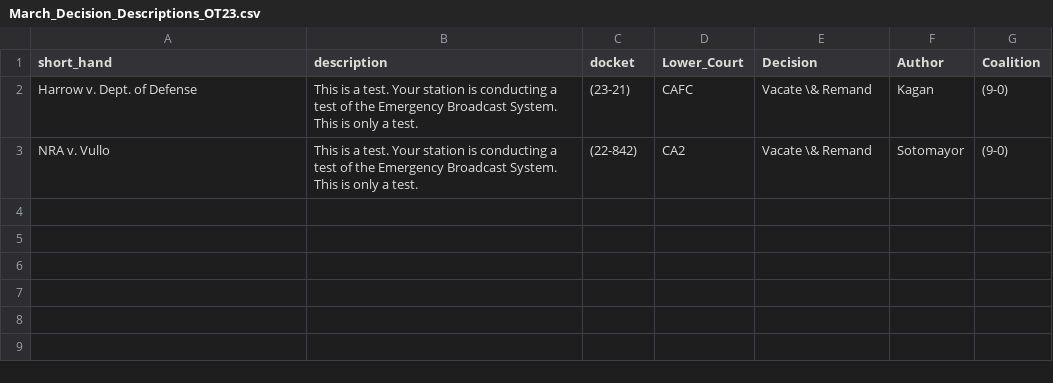
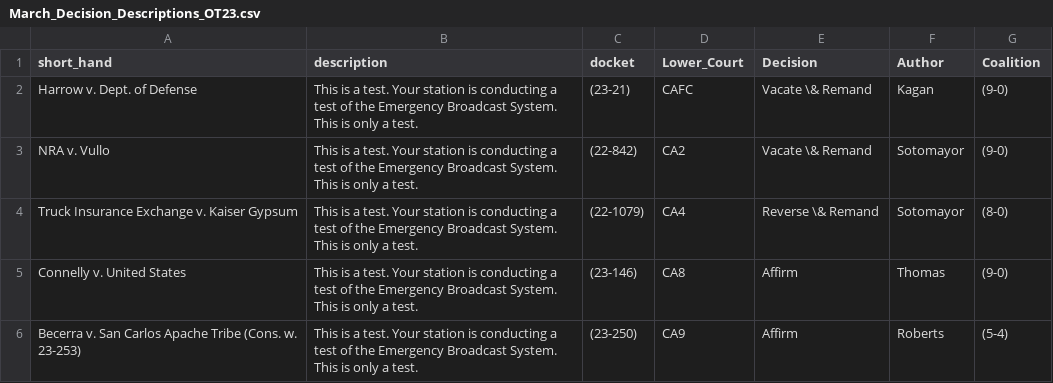
Before and after one commit to JakeTruscott/jaketruscott.github.io, a CSV file: _scotuswatch/stat_pack_OT23/Statpack Replication Data/Decisions/Decision Descriptions/March_Decision_Descriptions_OT23.csv, drawn as a sheet; the diff names each change by its address in the sheet, - before the commit and + after, or states it on an @@ line.

```diff
--- a/_scotuswatch/stat_pack_OT23/Statpack Replication Data/Decisions/Decision Descriptions/March_Decision_Descriptions_OT23.csv
+++ b/_scotuswatch/stat_pack_OT23/Statpack Replication Data/Decisions/Decision Descriptions/March_Decision_Descriptions_OT23.csv
+row 4: Truck Insurance Exchange v. Kaiser Gypsum | This is a test. Your station is conducting a test of the Emergency Broadcast System. This is only a test. | (22-1079) | CA4 | Reverse \& Remand | Sotomayor | (8-0)
+row 5: Connelly v. United States | This is a test. Your station is conducting a test of the Emergency Broadcast System. This is only a test. | (23-146) | CA8 | Affirm | Thomas | (9-0)
+row 6: Becerra v. San Carlos Apache Tribe (Cons. w. 23-253) | This is a test. Your station is conducting a test of the Emergency Broadcast System. This is only a test. | (23-250) | CA9 | Affirm | Roberts | (5-4)
```
Also changed, not shown: _scotuswatch/stat_pack_OT23/Statpack Replication Data/Decisions/Decisions by Coalition/decisions_by_coalition_OT23.csv, _scotuswatch/stat_pack_OT23/Statpack Replication Data/Decisions/Opinion Lengths/all_decision_lengths.csv, 55 other files.
